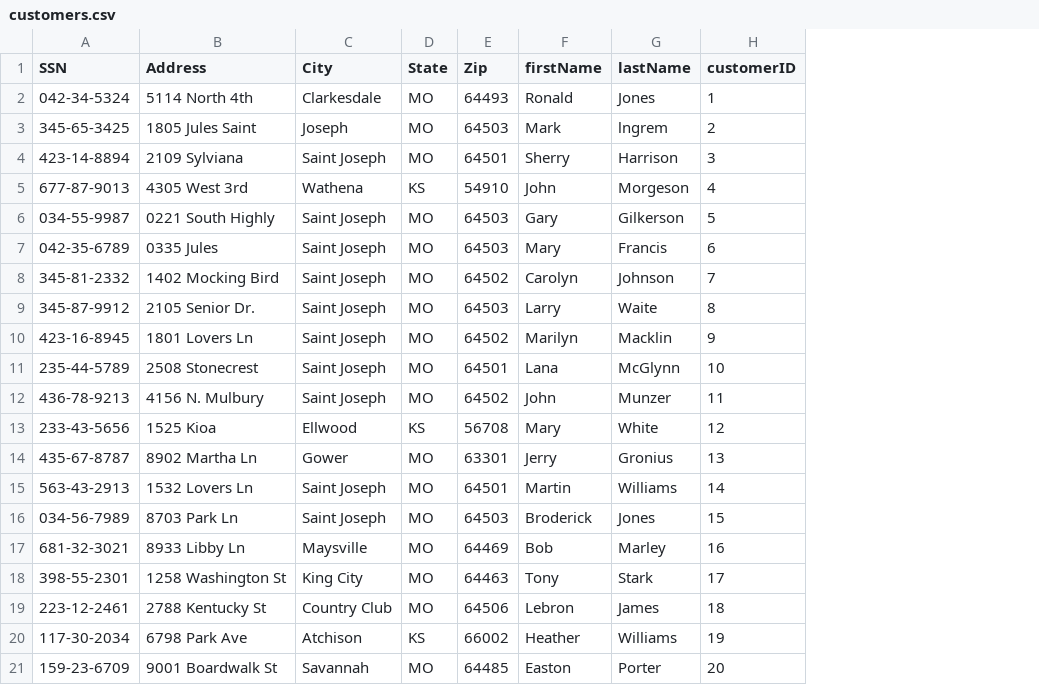
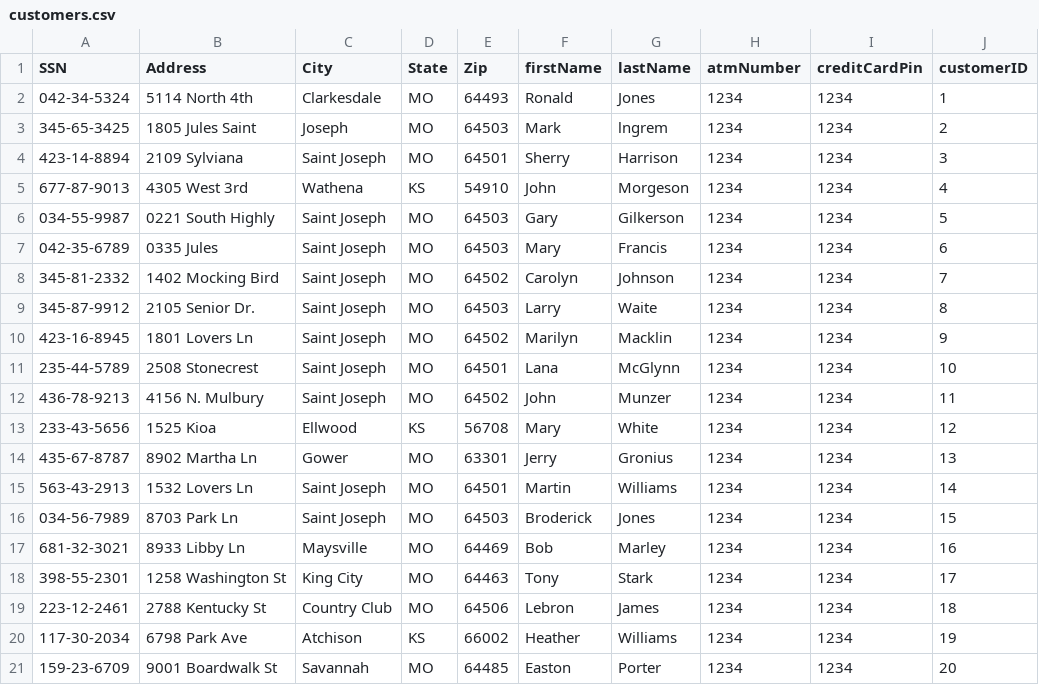
Before and after one commit to jstevenson7/BankingSystem, a CSV file: src/customers.csv, drawn as a sheet; the diff names each change by its address in the sheet, - before the commit and + after, or states it on an @@ line.

```diff
--- a/src/customers.csv
+++ b/src/customers.csv
+column H (atmNumber), rows 2-21: all 1234
+column I (creditCardPin), rows 2-21: all 1234
```
Also changed, not shown: 5 other files.
